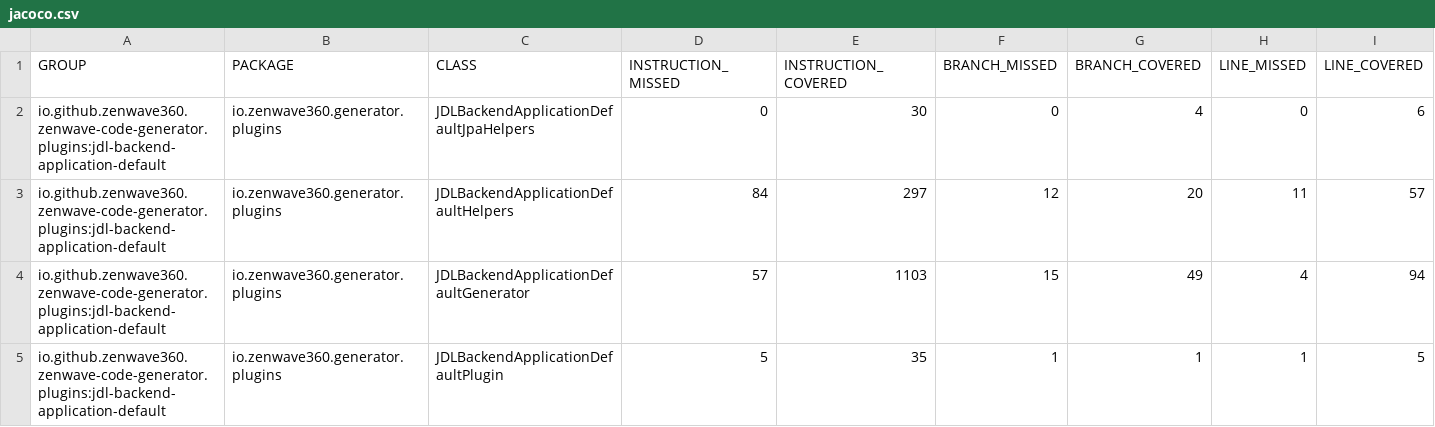
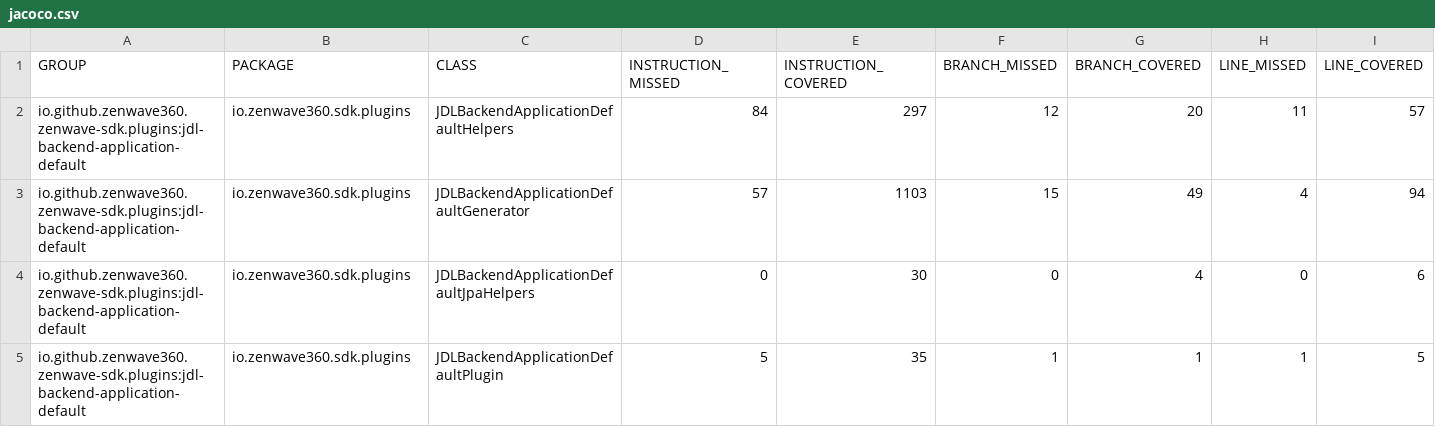
Before and after one commit to ZenWave360/zenwave-sdk, a CSV file: jacoco/plugins/jdl-backend-application-default/target/site/jacoco/jacoco.csv, drawn as a sheet; only a part is shown; removed rows and columns are numbered as before the commit, all else as after; rows hold the shown columns only; the diff names each change by its address in the sheet, - before the commit and + after, or states it on an @@ line.

```diff
--- a/jacoco/plugins/jdl-backend-application-default/target/site/jacoco/jacoco.csv
+++ b/jacoco/plugins/jdl-backend-application-default/target/site/jacoco/jacoco.csv
-row 2: io.github.zenwave360.zenwave-code-generator.plugins:jdl-backend-application-default | io.zenwave360.generator.plugins | JDLBackendApplicationDefaultJpaHelpers | 0 | 30 | 0 | 4 | 0 | 6
-A2:A3 (GROUP): io.github.zenwave360.zenwave-code-generator.plugins:jdl-backend-application-default
+A2:A3 (GROUP): io.github.zenwave360.zenwave-sdk.plugins:jdl-backend-application-default
-B2:B3 (PACKAGE): io.zenwave360.generator.plugins
+B2:B3 (PACKAGE): io.zenwave360.sdk.plugins
+row 4: io.github.zenwave360.zenwave-sdk.plugins:jdl-backend-application-default | io.zenwave360.sdk.plugins | JDLBackendApplicationDefaultJpaHelpers | 0 | 30 | 0 | 4 | 0 | 6
-A5 (GROUP): io.github.zenwave360.zenwave-code-generator.plugins:jdl-backend-application-default
+A5 (GROUP): io.github.zenwave360.zenwave-sdk.plugins:jdl-backend-application-default
-B5 (PACKAGE): io.zenwave360.generator.plugins
+B5 (PACKAGE): io.zenwave360.sdk.plugins
```
Also changed, not shown: jacoco/plugins/asyncapi-jsonschema2pojo/target/site/jacoco/jacoco.csv, jacoco/plugins/asyncapi-spring-cloud-streams3/target/site/jacoco/jacoco.csv, 30 other files.
